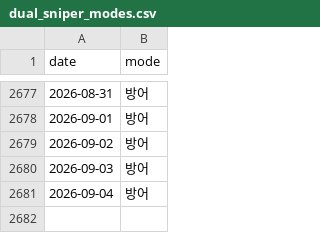
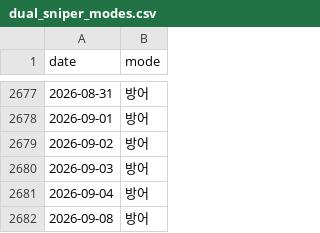
Before and after one commit to hsonicpark-star/3day-avg-soxl-backtest, a CSV file: dual_sniper_modes.csv, drawn as a sheet; only a part is shown, gaps mark what is left out; the diff names each change by its address in the sheet, - before the commit and + after, or states it on an @@ line.

```diff
--- a/dual_sniper_modes.csv
+++ b/dual_sniper_modes.csv
+row 2682: 2026-09-08 | 방어
```
